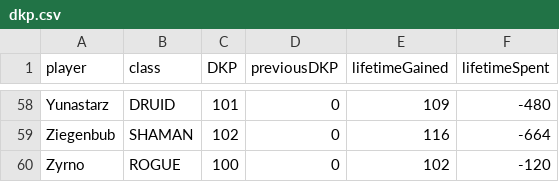
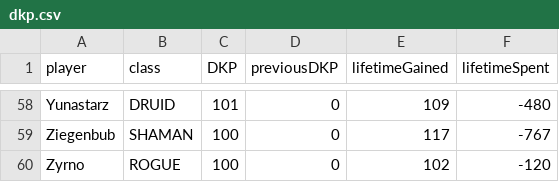
Before and after one commit to VacaboNariel/Nariel, a CSV file: dkp.csv, drawn as a sheet; only a part is shown, gaps mark what is left out; the diff covers the shown part only; the diff names each change by its address in the sheet, - before the commit and + after, or states it on an @@ line.

```diff
--- a/dkp.csv
+++ b/dkp.csv
-C59 (DKP): 102
+C59 (DKP): 100
-E59 (lifetimeGained): 116
+E59 (lifetimeGained): 117
-F59 (lifetimeSpent): -664
+F59 (lifetimeSpent): -767
```
Also changed, not shown: 54 edited cells elsewhere in this file.
